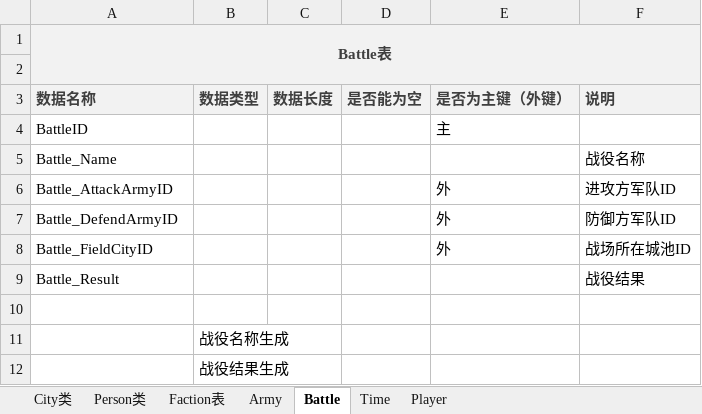
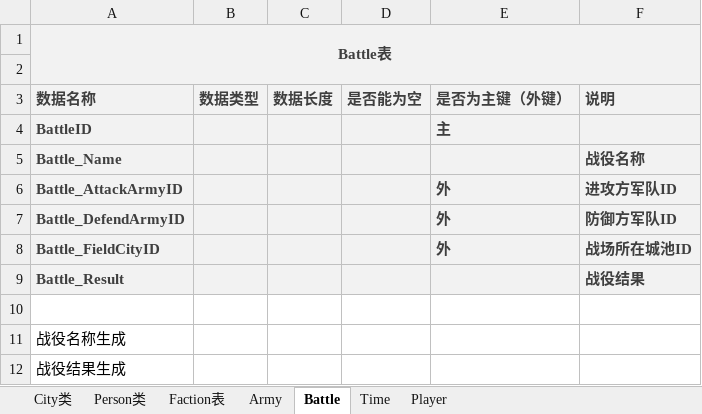
Before and after one commit to 1-518/Three-Kindoms, an Excel workbook: code/数据库设计/数据字典.xlsx, sheet Battle, drawn as a sheet; values as stored, in another font and other column widths than the file's, no borders; removed rows and columns are numbered as before the commit, all else as after; the diff names each change by its address in the sheet, - before the commit and + after, or states it on an @@ line.

```diff
--- a/code/数据库设计/数据字典.xlsx (sheet Battle)
+++ b/code/数据库设计/数据字典.xlsx (sheet Battle)
-A4:F9 fill: none
+A4:F9 fill: #F2F2F2
@@ A4:A9 bold: off → on, text colour: black → #3F3F3F @@
@@ E4 bold: off → on, text colour: black → #3F3F3F @@
@@ F5 bold: off → on, text colour: black → #3F3F3F @@
@@ E6:F8 bold: off → on, text colour: black → #3F3F3F @@
@@ F9 bold: off → on, text colour: black → #3F3F3F @@
-row 11:  | 战役名称生成
-row 12:  | 战役结果生成
+row 11: 战役名称生成
+row 12: 战役结果生成
```
Also changed, not shown: sheet Army, sheet Person类, sheet City类, sheet Time, sheet Faction表, sheet Player, code/代码分工.xlsx, code/数据库设计/武将设计.xlsx.
